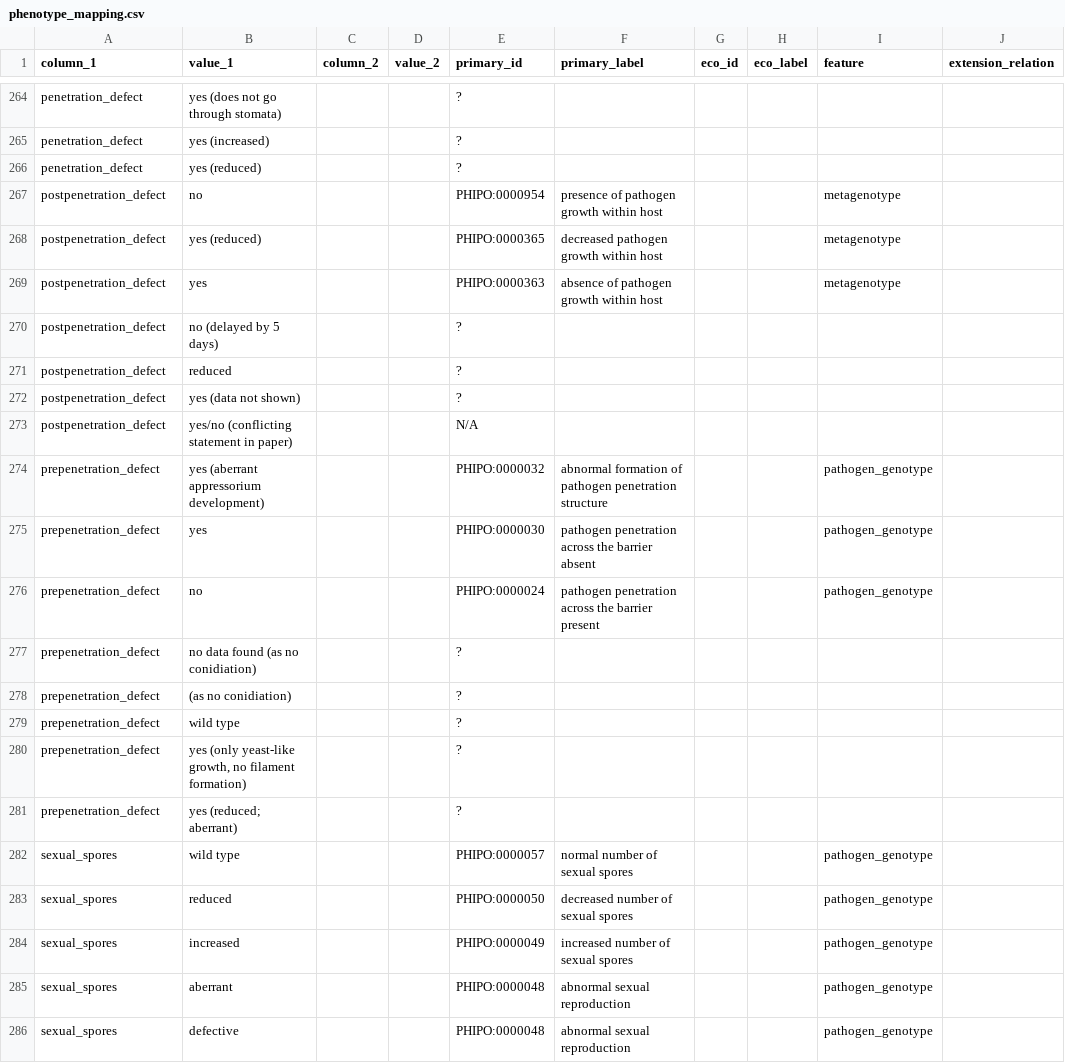
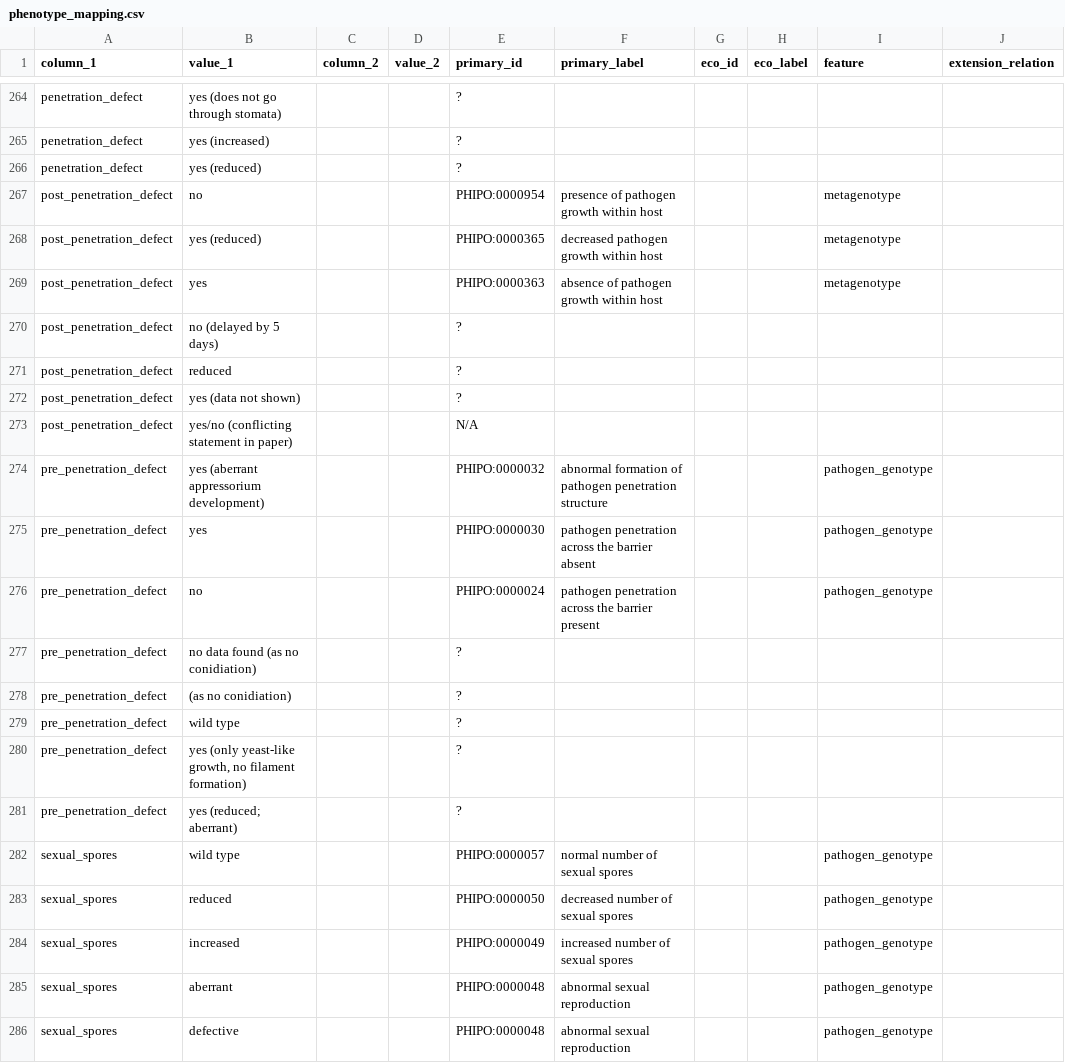
Before and after one commit to PHI-base/phibase-pipeline, a CSV file: src/phibase_pipeline/data/phenotype_mapping.csv, drawn as a sheet; only a part is shown, gaps mark what is left out; the diff names each change by its address in the sheet, - before the commit and + after, or states it on an @@ line.

Commit message:
Update column names to match phi4pipeline output

```diff
--- a/src/phibase_pipeline/data/phenotype_mapping.csv
+++ b/src/phibase_pipeline/data/phenotype_mapping.csv
-A267:A273 (column_1): postpenetration_defect
+A267:A273 (column_1): post_penetration_defect
-A274:A281 (column_1): prepenetration_defect
+A274:A281 (column_1): pre_penetration_defect
```
Also changed, not shown: src/phibase_pipeline/data/cleaned_dtypes.csv, 2 other files.
